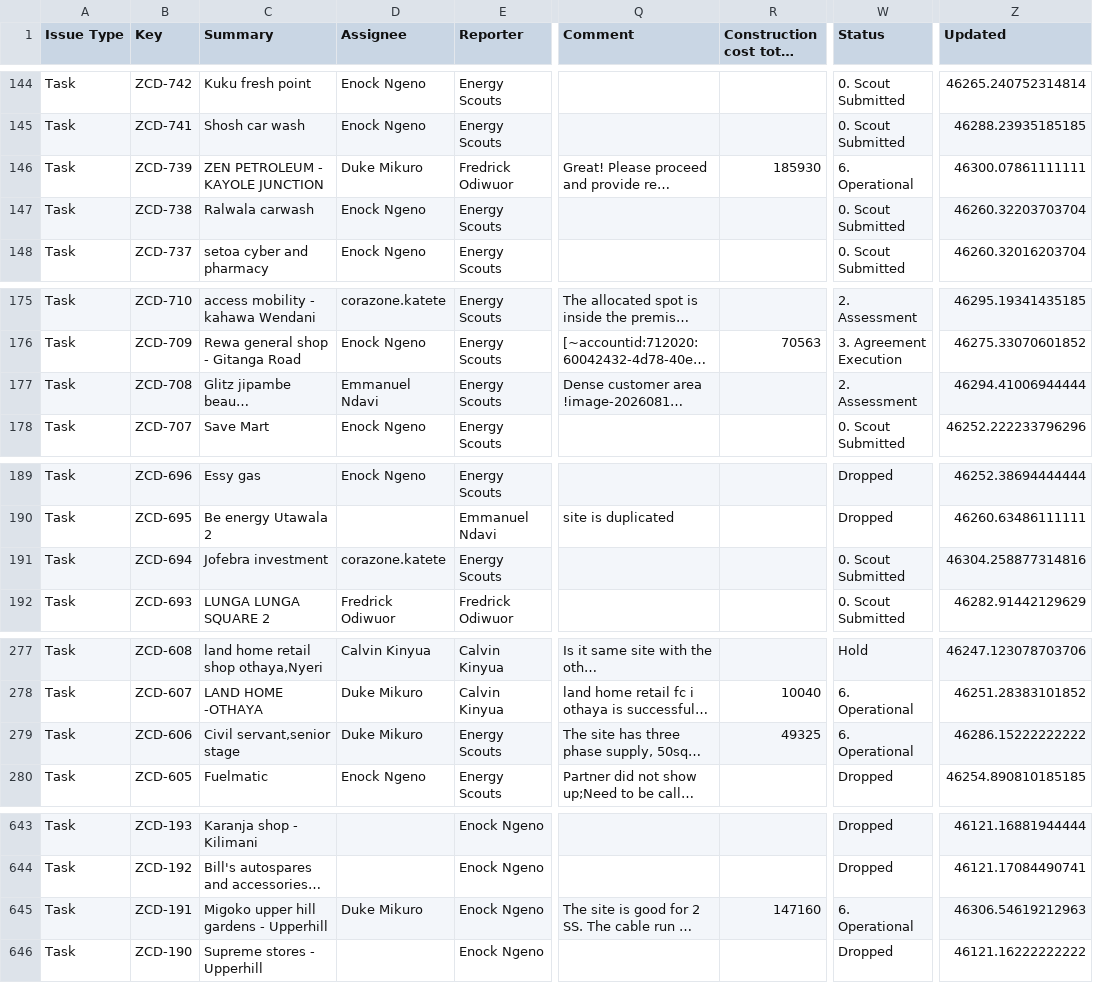
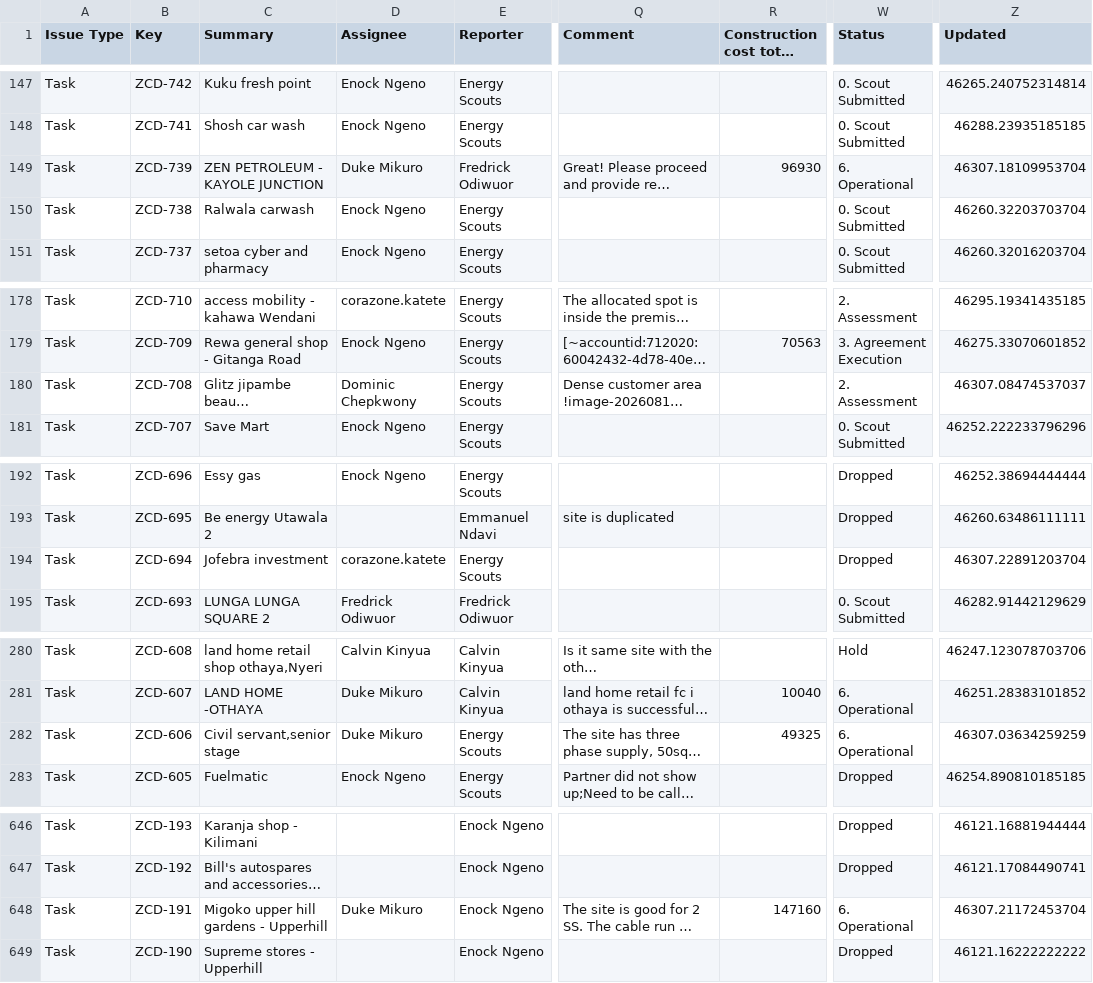
Before and after one commit to keithkinuthiakamauzeno/Network-Overview-Dashboard, a CSV file: data/pipeline.csv, drawn as a sheet; only a part is shown, gaps mark what is left out; long unchanged cells end in …; addresses are those after the commit; the diff covers the shown part only; the diff names each change by its address in the sheet, - before the commit and + after, or states it on an @@ line.

```diff
--- a/data/pipeline.csv
+++ b/data/pipeline.csv
-R149: 185930
+R149: 96930
-Z149 (Updated): 46300.07861111111
+Z149 (Updated): 46307.18109953704
-D180 (Assignee): Emmanuel Ndavi
+D180 (Assignee): Dominic Chepkwony
-Z180 (Updated): 46294.41006944444
+Z180 (Updated): 46307.08474537037
-W194 (Status): 0. Scout Submitted
+W194 (Status): Dropped
-Z194 (Updated): 46304.258877314816
+Z194 (Updated): 46307.22891203704
-Z282 (Updated): 46286.15222222222
+Z282 (Updated): 46307.03634259259
-Z648 (Updated): 46306.54619212963
+Z648 (Updated): 46307.21172453704
```
Also changed, not shown: 3 added rows and 102 edited cells elsewhere in this file.
